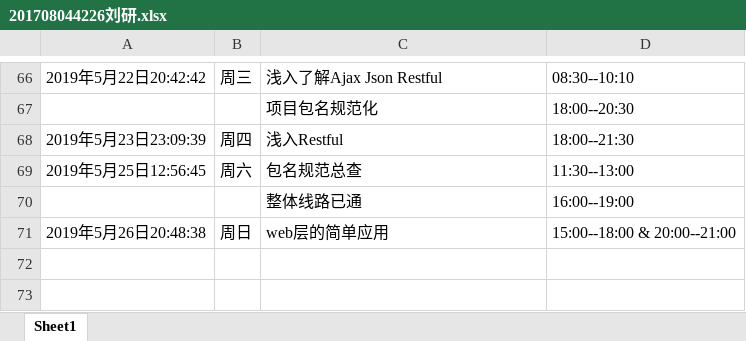
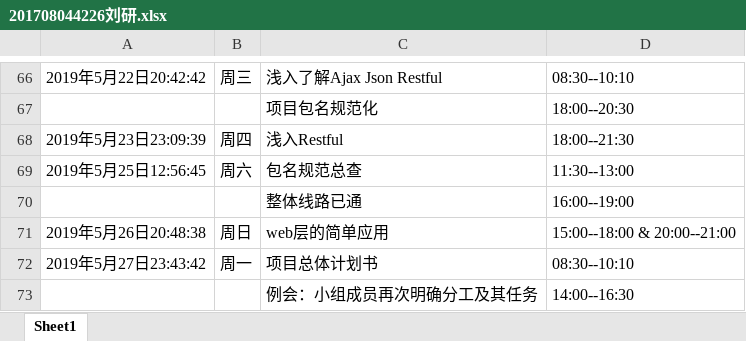
Before and after one commit to ly934060690/OSALS, an Excel workbook: doc/log/201708044226刘研.xlsx, sheet Sheet1, drawn as a sheet; only a part is shown, gaps mark what is left out; values as stored, in another font and other column widths than the file's, no borders; the diff names each change by its address in the sheet, - before the commit and + after, or states it on an @@ line.

Commit message:
Update 201708044226刘研.xlsx

```diff
--- a/doc/log/201708044226刘研.xlsx (sheet Sheet1)
+++ b/doc/log/201708044226刘研.xlsx (sheet Sheet1)
+row 72: 2019年5月27日23:43:42 | 周一 | 项目总体计划书 | 08:30--10:10
+row 73:  |  | 例会：小组成员再次明确分工及其任务 | 14:00--16:30
```
